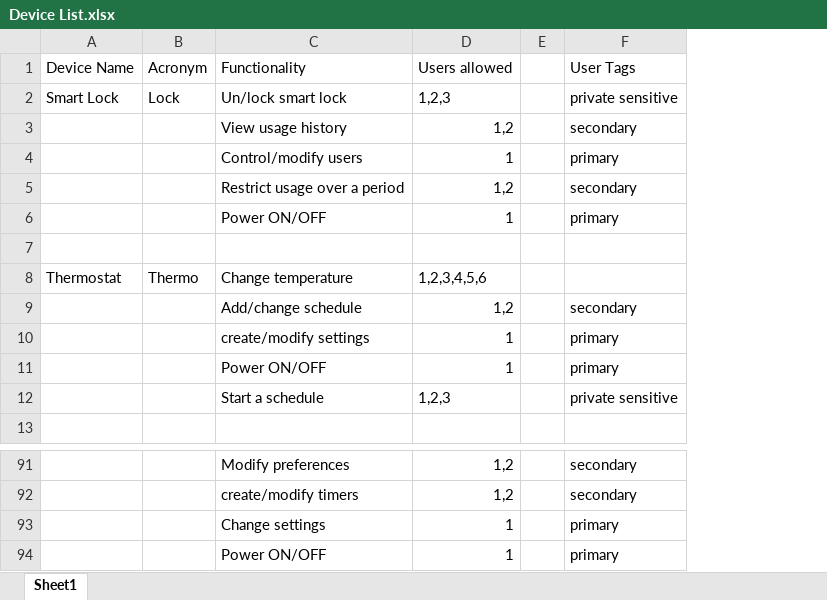
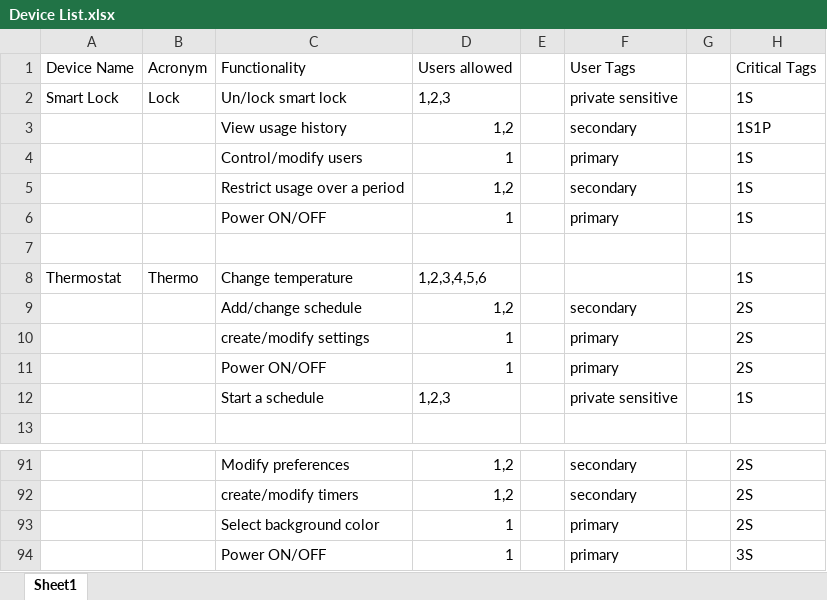
Before and after one commit to shrave/SmartHomePrivilege-Manager, an Excel workbook: Device List.xlsx, sheet Sheet1, drawn as a sheet; only a part is shown, gaps mark what is left out; values as stored, in another font and other column widths than the file's, no cell formats; the diff names each change by its address in the sheet, - before the commit and + after, or states it on an @@ line.

```diff
--- a/Device List.xlsx (sheet Sheet1)
+++ b/Device List.xlsx (sheet Sheet1)
+column G, empty
+column H (Critical Tags), rows 2-12: 1S | 1S1P | 1S | 1S | 1S |  | 1S | 2S | 2S | 2S | 1S; rows 91-94: 2S | 2S | 2S | 3S
-C93 (Functionality): Change settings
+C93 (Functionality): Select background color
```
Also changed, not shown: cell formats, Device_Privilege_tags.xlsx, 31 other files.
